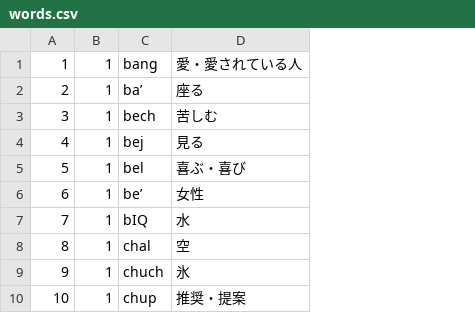
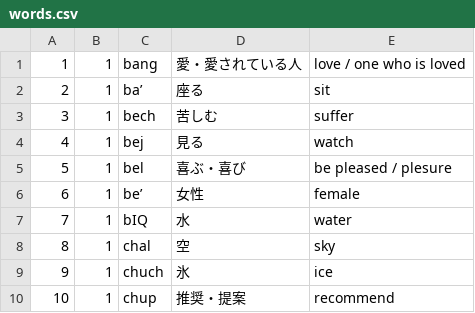
Before and after one commit to kanta-sa/quiz-app, a CSV file: db/csv/words.csv, drawn as a sheet; only a part is shown; the diff names each change by its address in the sheet, - before the commit and + after, or states it on an @@ line.

```diff
--- a/db/csv/words.csv
+++ b/db/csv/words.csv
+column E, rows 1-10: love / one who is loved | sit | suffer | watch | be pleased / plesure | female | water | sky | ice | recommend
```
Also changed, not shown: 4 other files.
